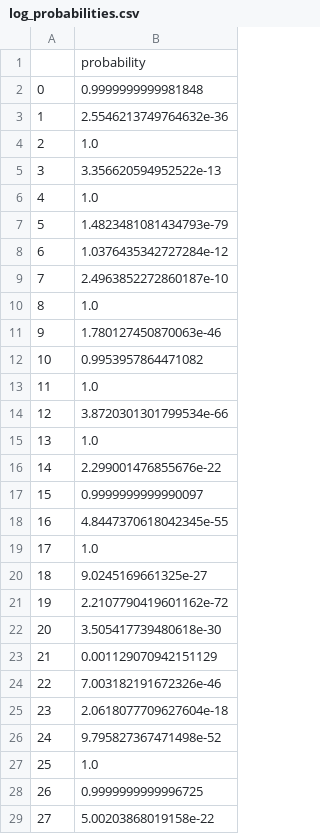
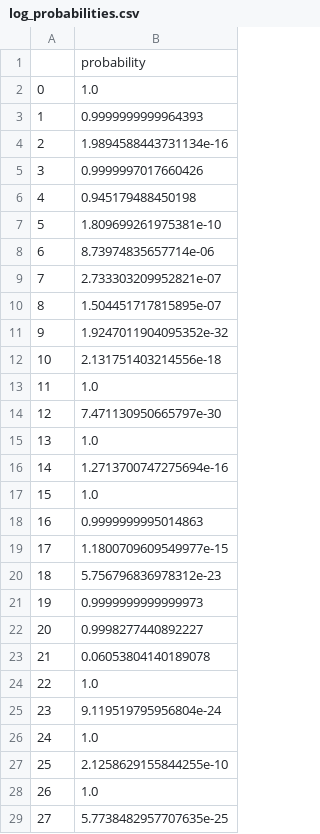
Before and after one commit to ericvoots/ncaa_2018, a CSV file: submissions/log_probabilities.csv, drawn as a sheet; only a part is shown; the diff covers the shown part only.

```diff
--- a/submissions/log_probabilities.csv
+++ b/submissions/log_probabilities.csv
@@ -1,29 +1,29 @@
 ,probability
-0,0.9999999999981848
-1,2.5546213749764632e-36
-2,1.0
-3,3.356620594952522e-13
-4,1.0
-5,1.4823481081434793e-79
-6,1.0376435342727284e-12
-7,2.4963852272860187e-10
-8,1.0
-9,1.780127450870063e-46
-10,0.9953957864471082
+0,1.0
+1,0.9999999999964393
+2,1.9894588443731134e-16
+3,0.9999997017660426
+4,0.945179488450198
+5,1.809699261975381e-10
+6,8.73974835657714e-06
+7,2.733303209952821e-07
+8,1.504451717815895e-07
+9,1.9247011904095352e-32
+10,2.131751403214556e-18
 11,1.0
-12,3.8720301301799534e-66
+12,7.471130950665797e-30
 13,1.0
-14,2.299001476855676e-22
-15,0.9999999999990097
-16,4.8447370618042345e-55
-17,1.0
-18,9.0245169661325e-27
-19,2.2107790419601162e-72
-20,3.505417739480618e-30
-21,0.001129070942151129
-22,7.003182191672326e-46
-23,2.0618077709627604e-18
-24,9.795827367471498e-52
-25,1.0
-26,0.9999999999996725
-27,5.00203868019158e-22
+14,1.2713700747275694e-16
+15,1.0
+16,0.9999999995014863
+17,1.1800709609549977e-15
+18,5.756796836978312e-23
+19,0.9999999999999973
+20,0.9998277440892227
+21,0.06053804140189078
+22,1.0
+23,9.119519795956804e-24
+24,1.0
+25,2.1258629155844255e-10
+26,1.0
+27,5.7738482957707635e-25
```
Also changed, not shown: 99 edited cells elsewhere in this file, 2 other files.
